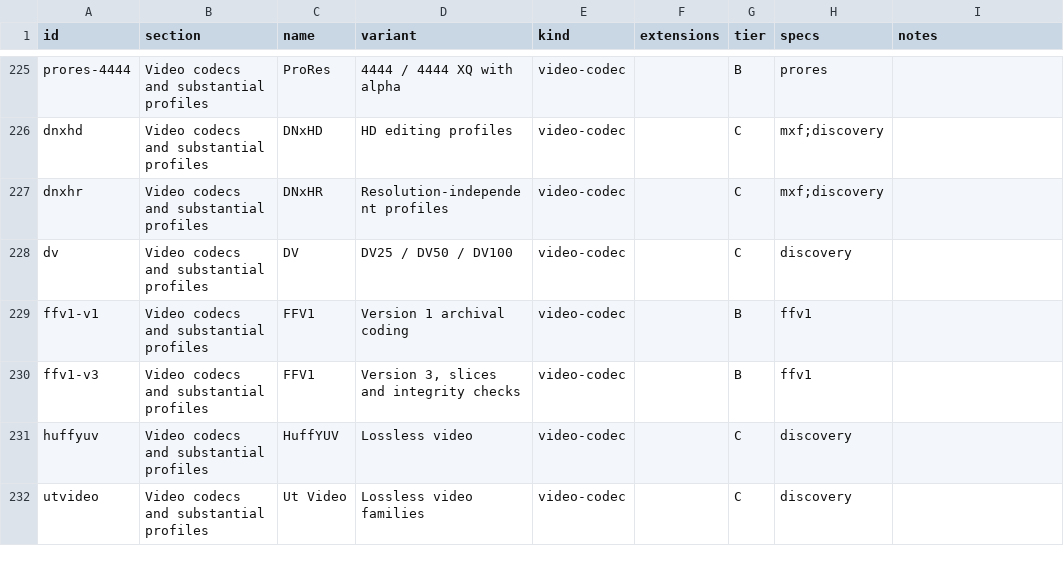
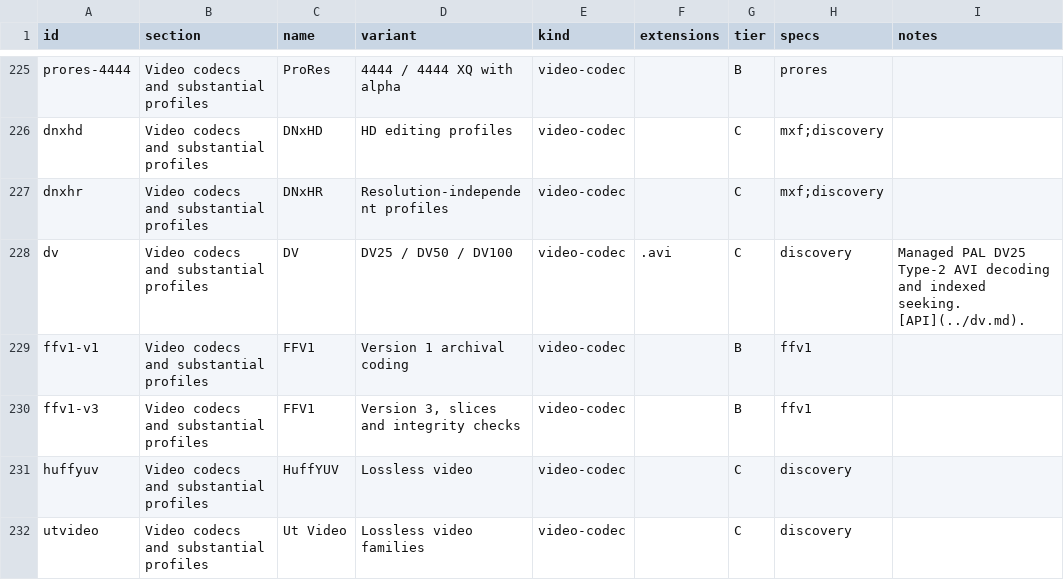
Before and after one commit to bvdcode/Mediana, a CSV file: docs/formats/catalog.csv, drawn as a sheet; only a part is shown, gaps mark what is left out.

```diff
--- a/docs/formats/catalog.csv
+++ b/docs/formats/catalog.csv
@@ -227,3 +227,3 @@ dnxhd,Video codecs and substantial profiles,DNxHD,HD editing profiles,video-code
 dnxhr,Video codecs and substantial profiles,DNxHR,Resolution-independent profiles,video-codec,,C,mxf;discovery,
-dv,Video codecs and substantial profiles,DV,DV25 / DV50 / DV100,video-codec,,C,discovery,
+dv,Video codecs and substantial profiles,DV,DV25 / DV50 / DV100,video-codec,.avi,C,discovery,Managed PAL DV25 Type-2 AVI decoding and indexed seeking. [API](../dv.md).
 ffv1-v1,Video codecs and substantial profiles,FFV1,Version 1 archival coding,video-codec,,B,ffv1,
```
Also changed, not shown: docs/formats/checks.csv, 31 other files.
